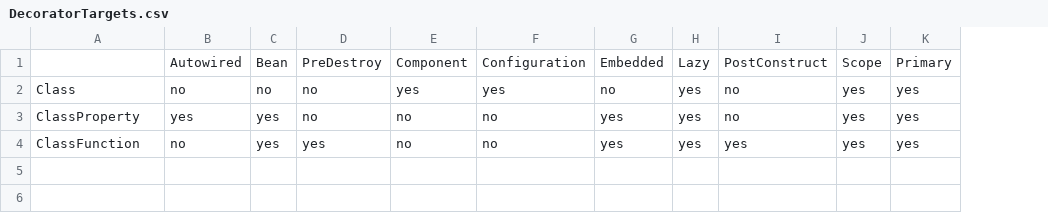
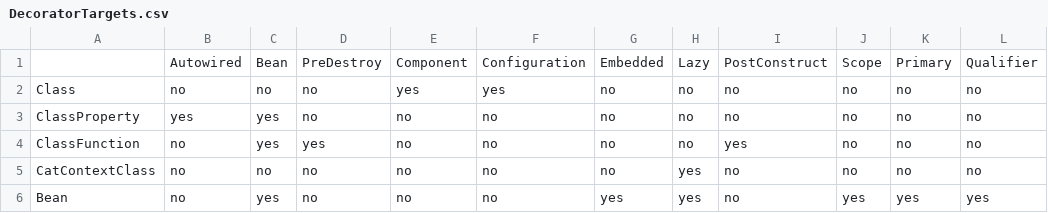
Before and after one commit to clawject/clawject, a CSV file: packages/clawject/src/compile-time/core/decorator-processor/csv/DecoratorTargets.csv, drawn as a sheet; the diff names each change by its address in the sheet, - before the commit and + after, or states it on an @@ line.

Commit message:
Bean qualifiers

```diff
--- a/packages/clawject/src/compile-time/core/decorator-processor/csv/DecoratorTargets.csv
+++ b/packages/clawject/src/compile-time/core/decorator-processor/csv/DecoratorTargets.csv
+column L, rows 1-4: Qualifier | no | no | no
-H2:H4: yes
+H2:H4: no
-J2:J4: yes
+J2:J4: no
-K2:K4: yes
+K2:K4: no
-G3:G4: yes
+G3:G4: no
+row 5: CatContextClass | no | no | no | no | no | no | yes | no | no | no | no
+row 6: Bean | no | yes | no | no | no | yes | yes | no | yes | yes | yes
```
Also changed, not shown: packages/clawject/src/compile-time/core/decorator-processor/csv/DecoratorCompatibility.csv, 57 other files.
